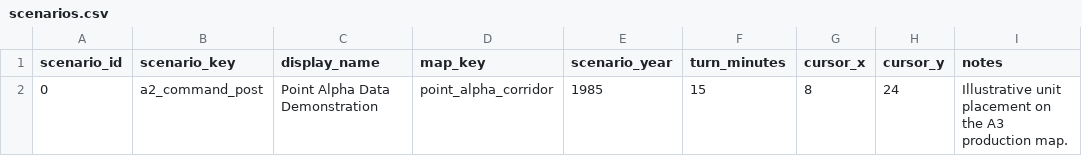
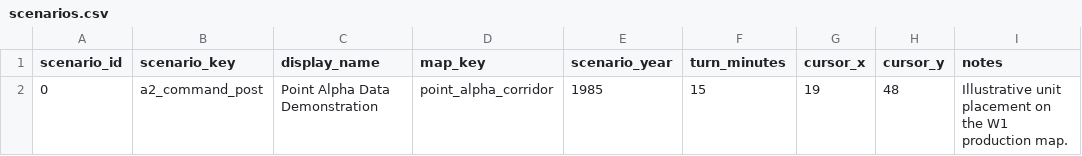
Before and after one commit to DukeBannon/BattFulda, a CSV file: data/database/exports/scenarios.csv, drawn as a sheet.

```diff
--- a/data/database/exports/scenarios.csv
+++ b/data/database/exports/scenarios.csv
@@ -1,2 +1,2 @@
 scenario_id,scenario_key,display_name,map_key,scenario_year,turn_minutes,cursor_x,cursor_y,notes
-0,a2_command_post,Point Alpha Data Demonstration,point_alpha_corridor,1985,15,8,24,Illustrative unit placement on the A3 production map.
+0,a2_command_post,Point Alpha Data Demonstration,point_alpha_corridor,1985,15,19,48,Illustrative unit placement on the W1 production map.
```
Also changed, not shown: data/database/exports/map_sources.csv, data/database/exports/maps.csv, 24 other files.
